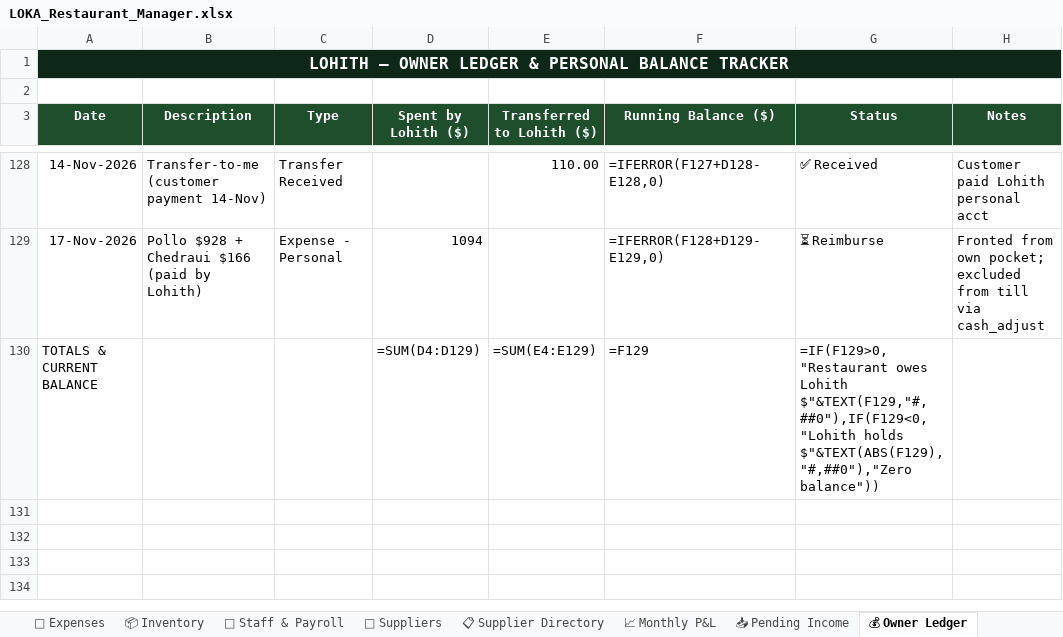
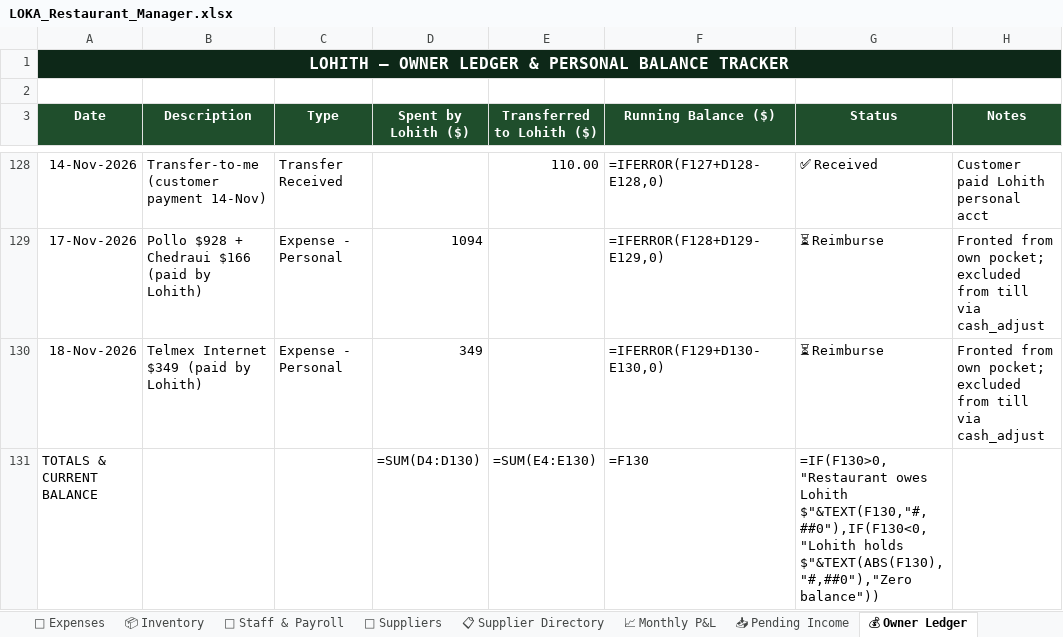
Before and after one commit to mirchimexico-coder/LOKA, an Excel workbook: LOKA_Restaurant_Manager.xlsx, sheet 💰 Owner Ledger, drawn as a sheet; only a part is shown, gaps mark what is left out; values as stored, in another font and other column widths than the file's, no borders; formulas without a stored value are shown as written; addresses are those after the commit; the diff names each change by its address in the sheet, - before the commit and + after, or states it on an @@ line.

Commit message:
LOKA 18-Nov-2026 | EOD | day 2026-11-18: rev $4,290 exp $1,284 net $3,006 | bal vs capital $-7,840
Changed: LOKA_Restaurant_Manager.xlsx, dashboard.html, loka.py, today.txt
+ 3 backup/day file(s)

```diff
--- a/LOKA_Restaurant_Manager.xlsx (sheet 💰 Owner Ledger)
+++ b/LOKA_Restaurant_Manager.xlsx (sheet 💰 Owner Ledger)
+row 130: 18-Nov-2026 | Telmex Internet $349 (paid by Lohith) | Expense - Personal | 349 |  | =IFERROR(F129+D130-E130,0) | ⏳ Reimburse | Fronted from own pocket; excluded from till via cash_adjust
-D131 (Spent by Lohith ($)): =SUM(D4:D129)
+D131 (Spent by Lohith ($)): =SUM(D4:D130)
-E131 (Transferred to Lohith ($)): =SUM(E4:E129)
+E131 (Transferred to Lohith ($)): =SUM(E4:E130)
-F131 (Running Balance ($)): =F129
+F131 (Running Balance ($)): =F130
-G131 (Status): =IF(F129>0,"Restaurant owes Lohith $"&TEXT(F129,"#,##0"),IF(F129<0,"Lohith holds $"&TEXT(ABS(F129),"#,##0"),"Zero balance"))
+G131 (Status): =IF(F130>0,"Restaurant owes Lohith $"&TEXT(F130,"#,##0"),IF(F130<0,"Lohith holds $"&TEXT(ABS(F130),"#,##0"),"Zero balance"))
```
Also changed, not shown: sheet 📅 Daily Log, sheet 💸 Expenses, sheet Capital & Ownership, 6 other files.
